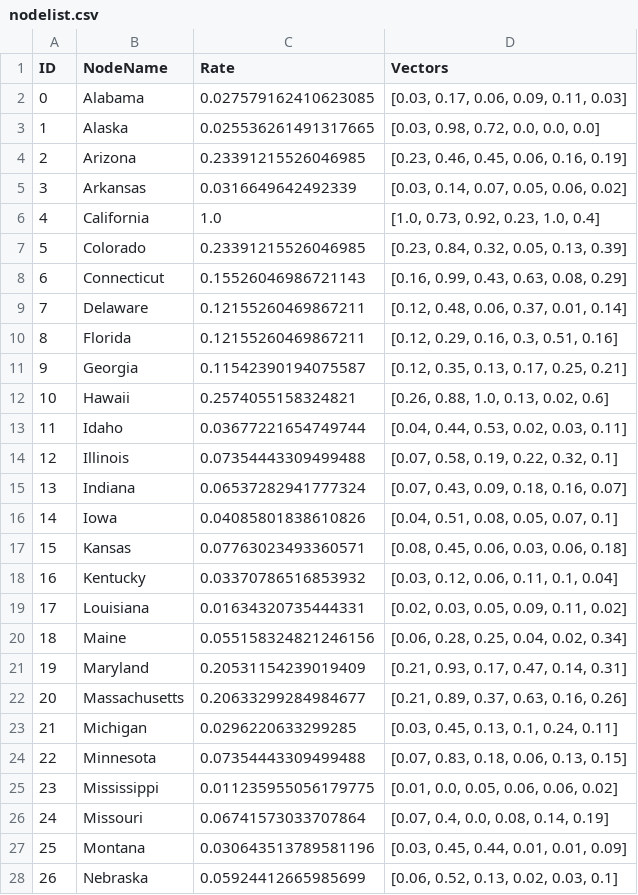
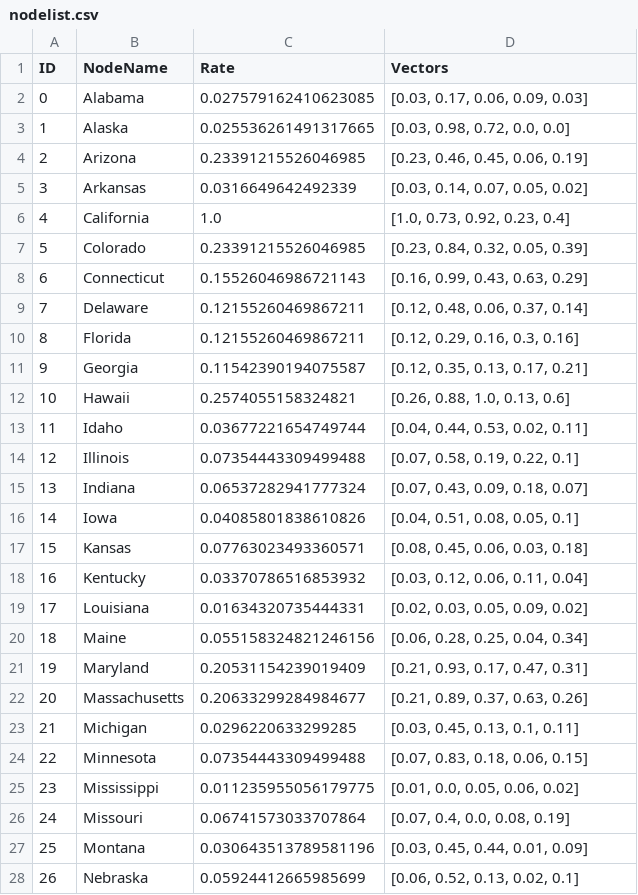
Before and after one commit to YanchenWangGU/ANLY503_individual_final, a CSV file: ggplot/nodelist.csv, drawn as a sheet; only a part is shown; the diff covers the shown part only.

```diff
--- a/ggplot/nodelist.csv
+++ b/ggplot/nodelist.csv
@@ -1,28 +1,28 @@
 ID,NodeName,Rate,Vectors
-0,Alabama,0.027579162410623085,"[0.03, 0.17, 0.06, 0.09, 0.11, 0.03]"
-1,Alaska,0.025536261491317665,"[0.03, 0.98, 0.72, 0.0, 0.0, 0.0]"
-2,Arizona,0.23391215526046985,"[0.23, 0.46, 0.45, 0.06, 0.16, 0.19]"
-3,Arkansas,0.0316649642492339,"[0.03, 0.14, 0.07, 0.05, 0.06, 0.02]"
-4,California,1.0,"[1.0, 0.73, 0.92, 0.23, 1.0, 0.4]"
-5,Colorado,0.23391215526046985,"[0.23, 0.84, 0.32, 0.05, 0.13, 0.39]"
-6,Connecticut,0.15526046986721143,"[0.16, 0.99, 0.43, 0.63, 0.08, 0.29]"
-7,Delaware,0.12155260469867211,"[0.12, 0.48, 0.06, 0.37, 0.01, 0.14]"
-8,Florida,0.12155260469867211,"[0.12, 0.29, 0.16, 0.3, 0.51, 0.16]"
-9,Georgia,0.11542390194075587,"[0.12, 0.35, 0.13, 0.17, 0.25, 0.21]"
-10,Hawaii,0.2574055158324821,"[0.26, 0.88, 1.0, 0.13, 0.02, 0.6]"
-11,Idaho,0.03677221654749744,"[0.04, 0.44, 0.53, 0.02, 0.03, 0.11]"
-12,Illinois,0.07354443309499488,"[0.07, 0.58, 0.19, 0.22, 0.32, 0.1]"
-13,Indiana,0.06537282941777324,"[0.07, 0.43, 0.09, 0.18, 0.16, 0.07]"
-14,Iowa,0.04085801838610826,"[0.04, 0.51, 0.08, 0.05, 0.07, 0.1]"
-15,Kansas,0.07763023493360571,"[0.08, 0.45, 0.06, 0.03, 0.06, 0.18]"
-16,Kentucky,0.03370786516853932,"[0.03, 0.12, 0.06, 0.11, 0.1, 0.04]"
-17,Louisiana,0.01634320735444331,"[0.02, 0.03, 0.05, 0.09, 0.11, 0.02]"
-18,Maine,0.055158324821246156,"[0.06, 0.28, 0.25, 0.04, 0.02, 0.34]"
-19,Maryland,0.20531154239019409,"[0.21, 0.93, 0.17, 0.47, 0.14, 0.31]"
-20,Massachusetts,0.20633299284984677,"[0.21, 0.89, 0.37, 0.63, 0.16, 0.26]"
-21,Michigan,0.0296220633299285,"[0.03, 0.45, 0.13, 0.1, 0.24, 0.11]"
-22,Minnesota,0.07354443309499488,"[0.07, 0.83, 0.18, 0.06, 0.13, 0.15]"
-23,Mississippi,0.011235955056179775,"[0.01, 0.0, 0.05, 0.06, 0.06, 0.02]"
-24,Missouri,0.06741573033707864,"[0.07, 0.4, 0.0, 0.08, 0.14, 0.19]"
-25,Montana,0.030643513789581196,"[0.03, 0.45, 0.44, 0.01, 0.01, 0.09]"
-26,Nebraska,0.05924412665985699,"[0.06, 0.52, 0.13, 0.02, 0.03, 0.1]"
+0,Alabama,0.027579162410623085,"[0.03, 0.17, 0.06, 0.09, 0.03]"
+1,Alaska,0.025536261491317665,"[0.03, 0.98, 0.72, 0.0, 0.0]"
+2,Arizona,0.23391215526046985,"[0.23, 0.46, 0.45, 0.06, 0.19]"
+3,Arkansas,0.0316649642492339,"[0.03, 0.14, 0.07, 0.05, 0.02]"
+4,California,1.0,"[1.0, 0.73, 0.92, 0.23, 0.4]"
+5,Colorado,0.23391215526046985,"[0.23, 0.84, 0.32, 0.05, 0.39]"
+6,Connecticut,0.15526046986721143,"[0.16, 0.99, 0.43, 0.63, 0.29]"
+7,Delaware,0.12155260469867211,"[0.12, 0.48, 0.06, 0.37, 0.14]"
+8,Florida,0.12155260469867211,"[0.12, 0.29, 0.16, 0.3, 0.16]"
+9,Georgia,0.11542390194075587,"[0.12, 0.35, 0.13, 0.17, 0.21]"
+10,Hawaii,0.2574055158324821,"[0.26, 0.88, 1.0, 0.13, 0.6]"
+11,Idaho,0.03677221654749744,"[0.04, 0.44, 0.53, 0.02, 0.11]"
+12,Illinois,0.07354443309499488,"[0.07, 0.58, 0.19, 0.22, 0.1]"
+13,Indiana,0.06537282941777324,"[0.07, 0.43, 0.09, 0.18, 0.07]"
+14,Iowa,0.04085801838610826,"[0.04, 0.51, 0.08, 0.05, 0.1]"
+15,Kansas,0.07763023493360571,"[0.08, 0.45, 0.06, 0.03, 0.18]"
+16,Kentucky,0.03370786516853932,"[0.03, 0.12, 0.06, 0.11, 0.04]"
+17,Louisiana,0.01634320735444331,"[0.02, 0.03, 0.05, 0.09, 0.02]"
+18,Maine,0.055158324821246156,"[0.06, 0.28, 0.25, 0.04, 0.34]"
+19,Maryland,0.20531154239019409,"[0.21, 0.93, 0.17, 0.47, 0.31]"
+20,Massachusetts,0.20633299284984677,"[0.21, 0.89, 0.37, 0.63, 0.26]"
+21,Michigan,0.0296220633299285,"[0.03, 0.45, 0.13, 0.1, 0.11]"
+22,Minnesota,0.07354443309499488,"[0.07, 0.83, 0.18, 0.06, 0.15]"
+23,Mississippi,0.011235955056179775,"[0.01, 0.0, 0.05, 0.06, 0.02]"
+24,Missouri,0.06741573033707864,"[0.07, 0.4, 0.0, 0.08, 0.19]"
+25,Montana,0.030643513789581196,"[0.03, 0.45, 0.44, 0.01, 0.09]"
+26,Nebraska,0.05924412665985699,"[0.06, 0.52, 0.13, 0.02, 0.1]"
```
Also changed, not shown: 23 edited cells elsewhere in this file, ggplot/edgelist.csv.
